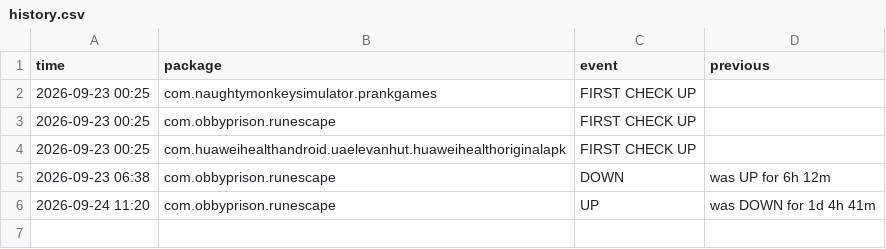
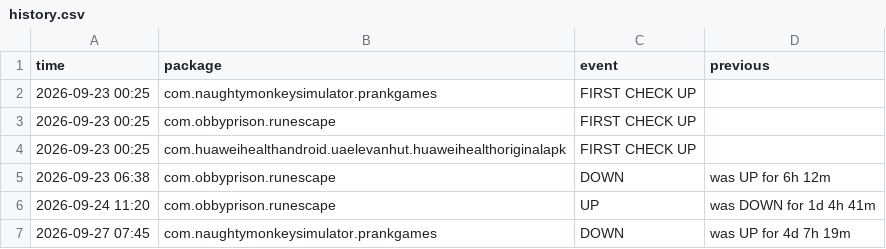
Before and after one commit to jumoka12/monitroappjom, a CSV file: history.csv, drawn as a sheet.

```diff
--- a/history.csv
+++ b/history.csv
@@ -6 +6,2 @@ time,package,event,previous
 2026-09-24 11:20,com.obbyprison.runescape,UP,was DOWN for 1d 4h 41m
+2026-09-27 07:45,com.naughtymonkeysimulator.prankgames,DOWN,was UP for 4d 7h 19m
```
Also changed, not shown: 2 other files.
